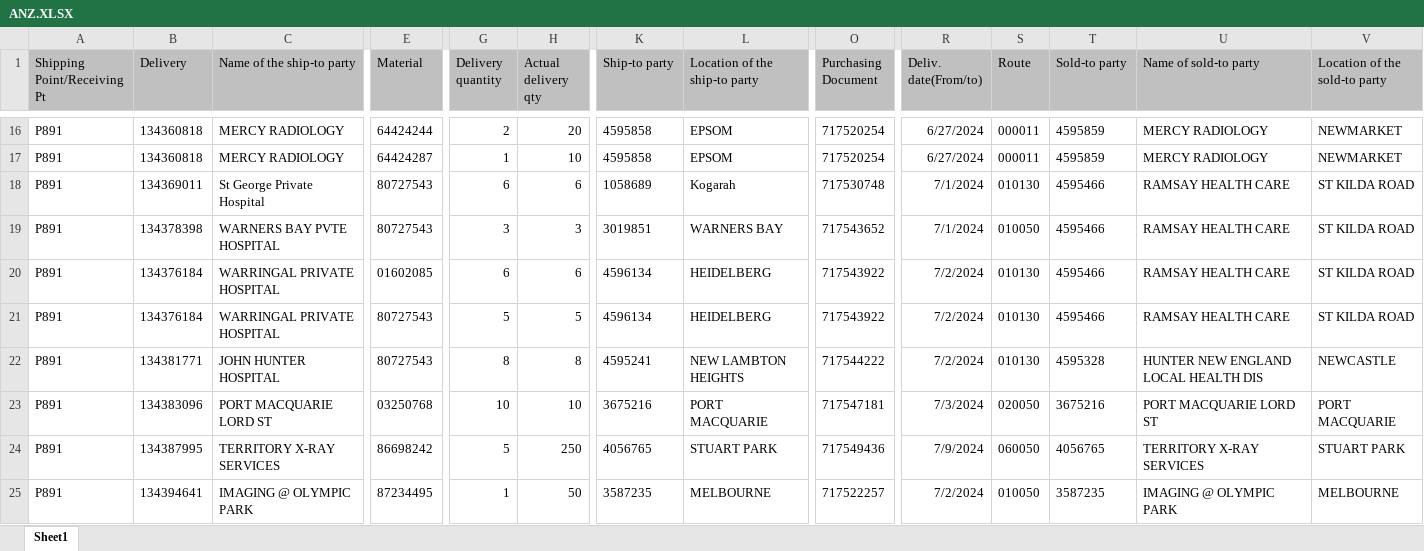
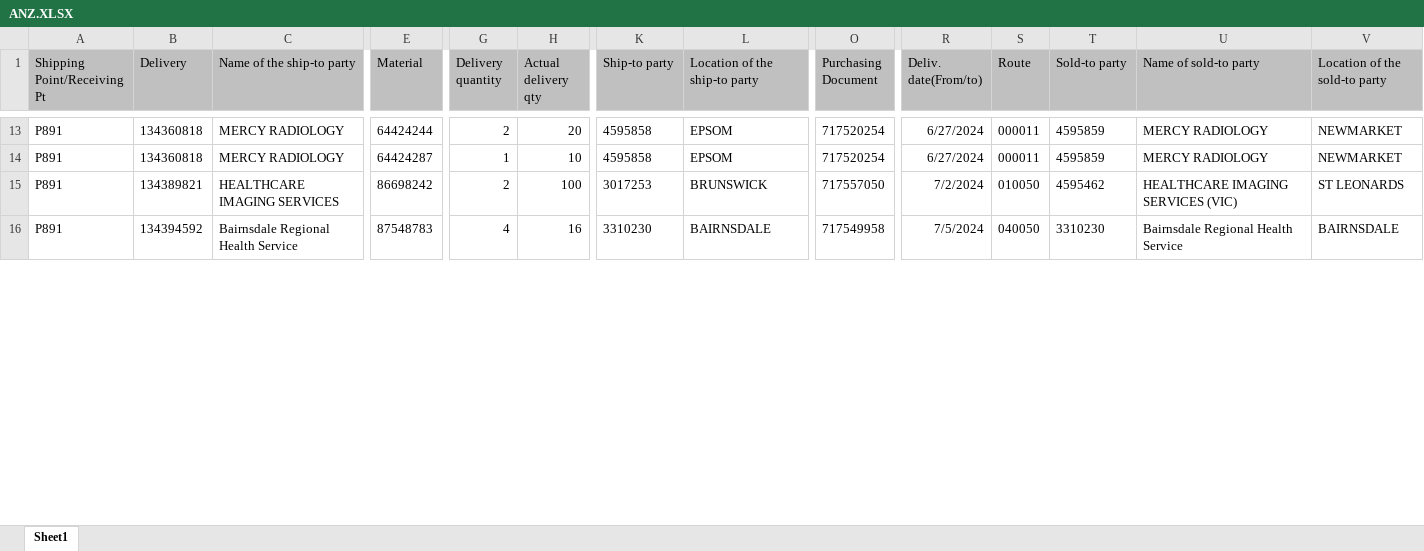
Before and after one commit to janphoenix/anz, an Excel workbook: ANZ.XLSX, sheet Sheet1, drawn as a sheet; only a part is shown, gaps mark what is left out; values as stored, in another font and other column widths than the file's, no borders; removed rows and columns are numbered as before the commit, all else as after; rows hold the shown columns only; the diff covers the shown part only; the diff names each change by its address in the sheet, - before the commit and + after, or states it on an @@ line.

Commit message:
anz upload today - jopat

```diff
--- a/ANZ.XLSX (sheet Sheet1)
+++ b/ANZ.XLSX (sheet Sheet1)
-row 18: P891 | 134369011 | St George Private Hospital | 80727543 | 6 | 6 | 1058689 | Kogarah | 717530748 | 7/1/2024 | 010130 | 4595466 | RAMSAY HEALTH CARE | ST KILDA ROAD
-row 19: P891 | 134378398 | WARNERS BAY PVTE HOSPITAL | 80727543 | 3 | 3 | 3019851 | WARNERS BAY | 717543652 | 7/1/2024 | 010050 | 4595466 | RAMSAY HEALTH CARE | ST KILDA ROAD
-row 20: P891 | 134376184 | WARRINGAL PRIVATE HOSPITAL | 01602085 | 6 | 6 | 4596134 | HEIDELBERG | 717543922 | 7/2/2024 | 010130 | 4595466 | RAMSAY HEALTH CARE | ST KILDA ROAD
-row 21: P891 | 134376184 | WARRINGAL PRIVATE HOSPITAL | 80727543 | 5 | 5 | 4596134 | HEIDELBERG | 717543922 | 7/2/2024 | 010130 | 4595466 | RAMSAY HEALTH CARE | ST KILDA ROAD
-row 22: P891 | 134381771 | JOHN HUNTER HOSPITAL | 80727543 | 8 | 8 | 4595241 | NEW LAMBTON HEIGHTS | 717544222 | 7/2/2024 | 010130 | 4595328 | HUNTER NEW ENGLAND LOCAL HEALTH DIS | NEWCASTLE
-row 23: P891 | 134383096 | PORT MACQUARIE LORD ST | 03250768 | 10 | 10 | 3675216 | PORT MACQUARIE | 717547181 | 7/3/2024 | 020050 | 3675216 | PORT MACQUARIE LORD ST | PORT MACQUARIE
-B15 (Delivery): 134387995
+B15 (Delivery): 134389821
-C15 (Name of the ship-to party): TERRITORY X-RAY SERVICES
+C15 (Name of the ship-to party): HEALTHCARE IMAGING SERVICES
-G15 (Delivery quantity): 5
+G15 (Delivery quantity): 2
-H15 (Actual delivery qty): 250
+H15 (Actual delivery qty): 100
-K15 (Ship-to party): 4056765
+K15 (Ship-to party): 3017253
-L15 (Location of the ship-to party): STUART PARK
+L15 (Location of the ship-to party): BRUNSWICK
-O15 (Purchasing Document): 717549436
+O15 (Purchasing Document): 717557050
-R15 (Deliv. date(From/to)): 7/9/2024
+R15 (Deliv. date(From/to)): 7/2/2024
-S15 (Route): 060050
+S15 (Route): 010050
-T15 (Sold-to party): 4056765
+T15 (Sold-to party): 4595462
-U15 (Name of sold-to party): TERRITORY X-RAY SERVICES
+U15 (Name of sold-to party): HEALTHCARE IMAGING SERVICES (VIC)
-V15 (Location of the sold-to party): STUART PARK
+V15 (Location of the sold-to party): ST LEONARDS
-B16 (Delivery): 134394641
+B16 (Delivery): 134394592
-C16 (Name of the ship-to party): IMAGING @ OLYMPIC PARK
+C16 (Name of the ship-to party): Bairnsdale Regional Health Service
-E16 (Material): 87234495
+E16 (Material): 87548783
-G16 (Delivery quantity): 1
+G16 (Delivery quantity): 4
-H16 (Actual delivery qty): 50
+H16 (Actual delivery qty): 16
-K16 (Ship-to party): 3587235
+K16 (Ship-to party): 3310230
-L16 (Location of the ship-to party): MELBOURNE
+L16 (Location of the ship-to party): BAIRNSDALE
-O16 (Purchasing Document): 717522257
+O16 (Purchasing Document): 717549958
-R16 (Deliv. date(From/to)): 7/2/2024
+R16 (Deliv. date(From/to)): 7/5/2024
-S16 (Route): 010050
+S16 (Route): 040050
-T16 (Sold-to party): 3587235
+T16 (Sold-to party): 3310230
-U16 (Name of sold-to party): IMAGING @ OLYMPIC PARK
+U16 (Name of sold-to party): Bairnsdale Regional Health Service
-V16 (Location of the sold-to party): MELBOURNE
+V16 (Location of the sold-to party): BAIRNSDALE
```
Also changed, not shown: 28 removed rows and 402 edited cells elsewhere in this sheet.
